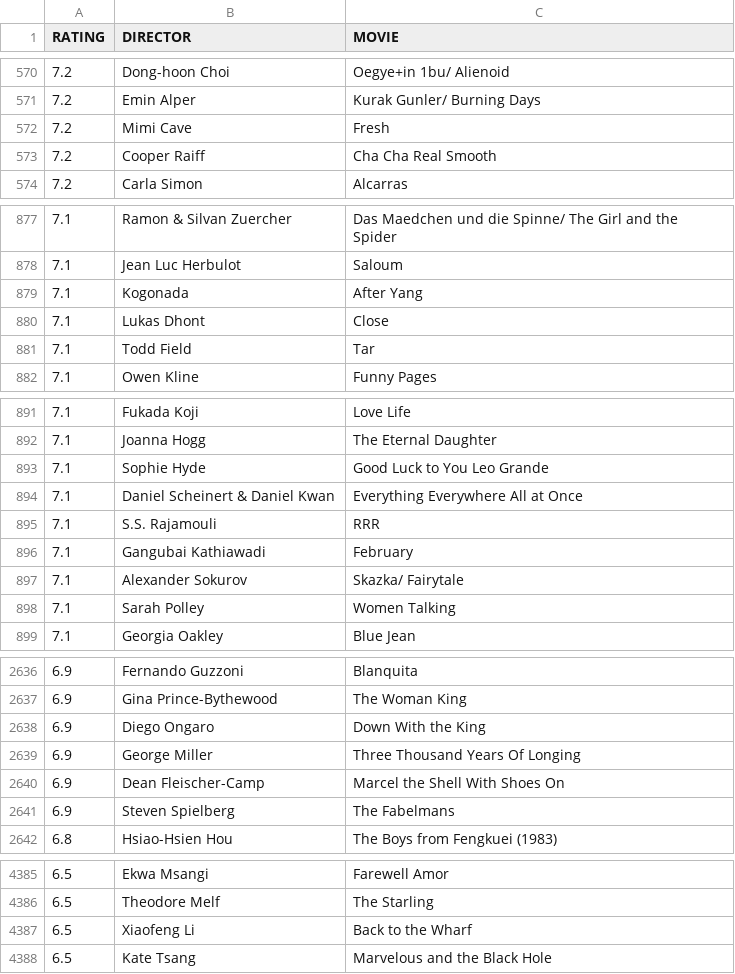
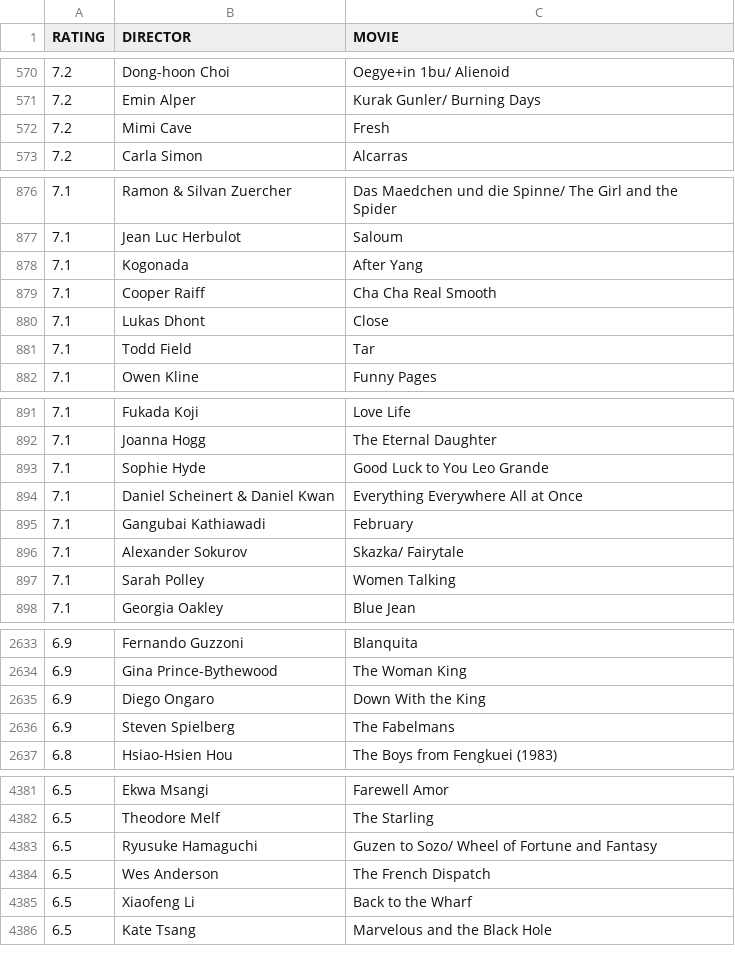
Before and after one commit to gammaray05/scarufficinema, a CSV file: list.csv, drawn as a sheet; only a part is shown, gaps mark what is left out; the diff covers the shown part only.

Commit message:
updated list

```diff
--- a/list.csv
+++ b/list.csv
@@ -572,3 +572,2 @@ RATING,DIRECTOR,MOVIE
 7.2, Mimi Cave,Fresh
-7.2, Cooper Raiff,Cha Cha Real Smooth
 7.2, Carla Simon,Alcarras
@@ -879,2 +878,3 @@ RATING,DIRECTOR,MOVIE
 7.1, Kogonada,After Yang
+7.1, Cooper Raiff,Cha Cha Real Smooth
 7.1, Lukas Dhont,Close
@@ -894,3 +894,2 @@ RATING,DIRECTOR,MOVIE
 7.1, Daniel Scheinert & Daniel Kwan,Everything Everywhere All at Once
-7.1, S.S. Rajamouli,RRR
 7.1, Gangubai Kathiawadi,February
@@ -2638,4 +2635,2 @@ RATING,DIRECTOR,MOVIE
 6.9, Diego Ongaro,Down With the King
-6.9, George Miller,Three Thousand Years Of Longing
-6.9, Dean Fleischer-Camp,Marcel the Shell With Shoes On
 6.9, Steven Spielberg,The Fabelmans
@@ -4386,2 +4382,4 @@ RATING,DIRECTOR,MOVIE
 6.5, Theodore Melf,The Starling
+6.5, Ryusuke Hamaguchi,Guzen to Sozo/ Wheel of Fortune and Fantasy
+6.5, Wes Anderson,The French Dispatch
 6.5, Xiaofeng Li,Back to the Wharf
```
Also changed, not shown: 7 added rows and 13 removed rows elsewhere in this file, 1 other file.
